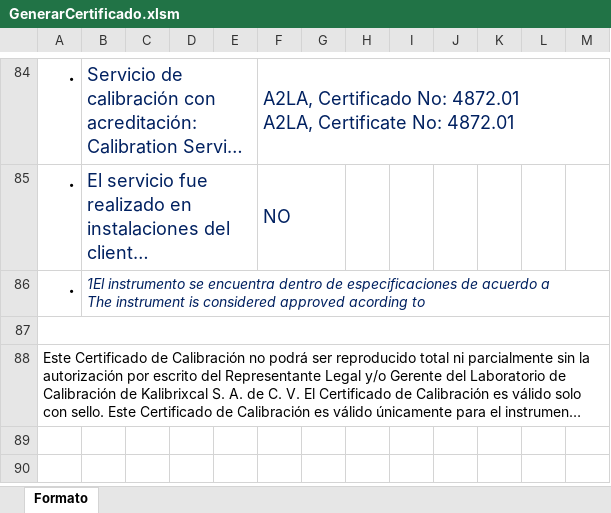
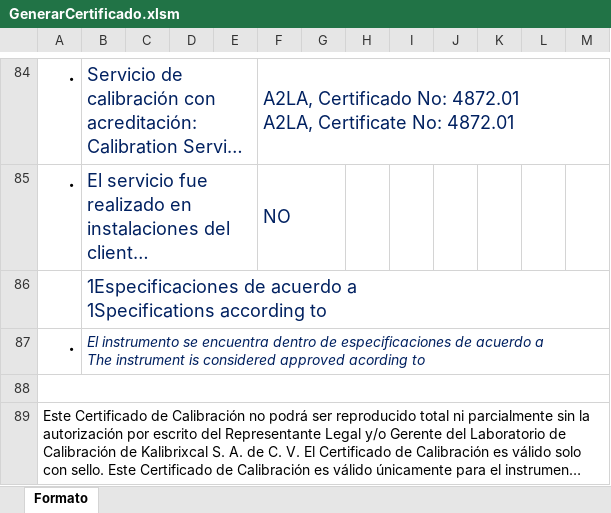
Before and after one commit to hocht/Kalibrix, an Excel workbook: GenerarCertificado.xlsm, sheet Formato, drawn as a sheet; only a part is shown, gaps mark what is left out; long unchanged cells end in …; values as stored, in another font and other column widths than the file's, no borders; charts and pictures not drawn; addresses are those after the commit; ↵ is a line break in a cell; the diff names each change by its address in the sheet, - before the commit and + after, or states it on an @@ line.

Commit message:
Version 1.0 Formato de certificado de calibración

```diff
--- a/GenerarCertificado.xlsm (sheet Formato)
+++ b/GenerarCertificado.xlsm (sheet Formato)
+row 86:  | 1Especificaciones de acuerdo a ↵ 1Specifications according to
-B87: 1El instrumento se…
+B87: El instrumento se…
```
Also changed, not shown: charts or pictures.
